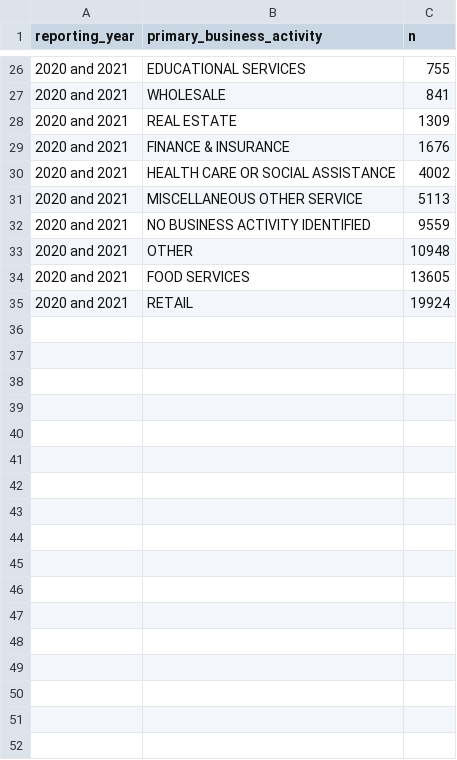
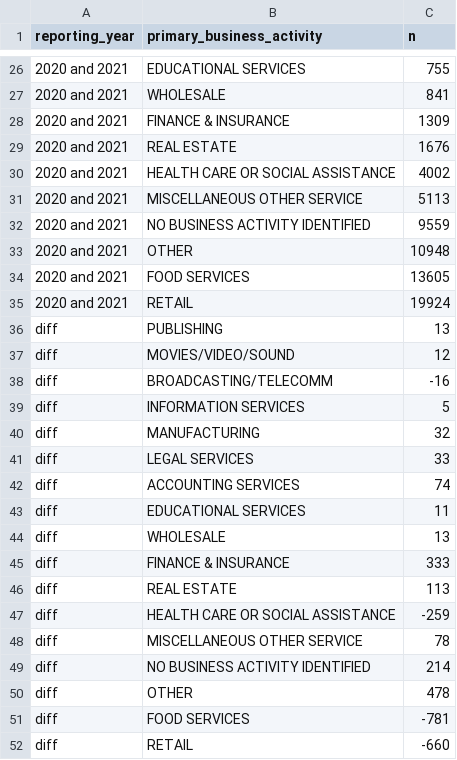
Before and after one commit to sean-chew/data_viz, a CSV file: data/storefronts_count_yr.csv, drawn as a sheet; only a part is shown, gaps mark what is left out.

```diff
--- a/data/storefronts_count_yr.csv
+++ b/data/storefronts_count_yr.csv
@@ -27,4 +27,4 @@ reporting_year,primary_business_activity,n
 2020 and 2021,WHOLESALE,841
-2020 and 2021,REAL ESTATE,1309
-2020 and 2021,FINANCE & INSURANCE,1676
+2020 and 2021,FINANCE & INSURANCE,1309
+2020 and 2021,REAL ESTATE,1676
 2020 and 2021,HEALTH CARE OR SOCIAL ASSISTANCE,4002
@@ -35 +35,18 @@ reporting_year,primary_business_activity,n
 2020 and 2021,RETAIL,19924
+diff,PUBLISHING,13
+diff,MOVIES/VIDEO/SOUND,12
+diff,BROADCASTING/TELECOMM,-16
+diff,INFORMATION SERVICES,5
+diff,MANUFACTURING,32
+diff,LEGAL SERVICES,33
+diff,ACCOUNTING SERVICES,74
+diff,EDUCATIONAL SERVICES,11
+diff,WHOLESALE,13
+diff,FINANCE & INSURANCE,333
+diff,REAL ESTATE,113
+diff,HEALTH CARE OR SOCIAL ASSISTANCE,-259
+diff,MISCELLANEOUS OTHER SERVICE,78
+diff,NO BUSINESS ACTIVITY IDENTIFIED,214
+diff,OTHER,478
+diff,FOOD SERVICES,-781
+diff,RETAIL,-660
```
Also changed, not shown: 2 other files.
